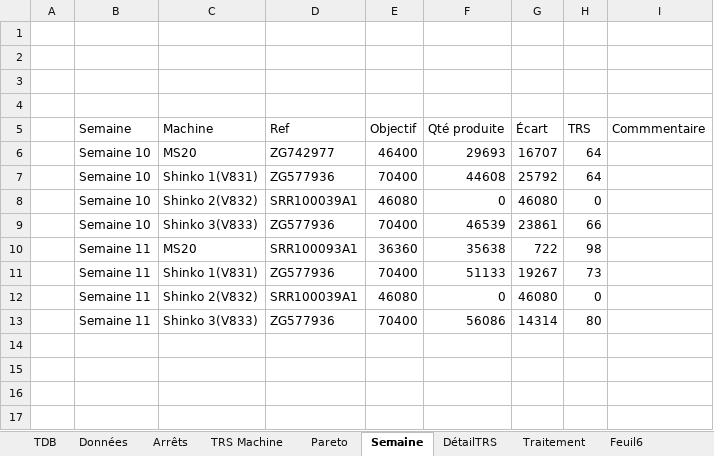
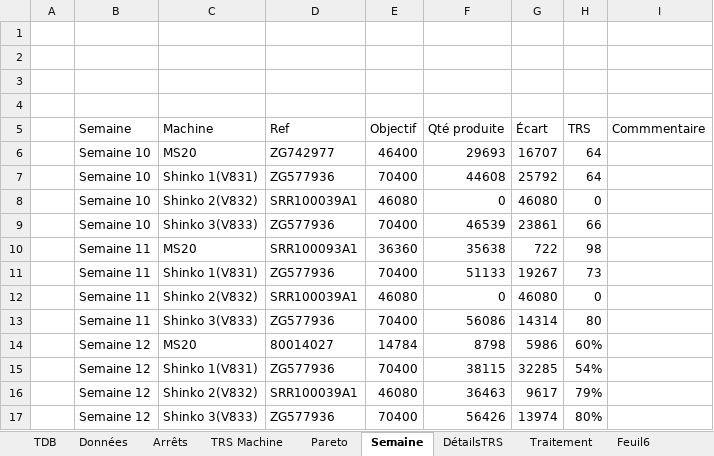
Before and after one commit to MES-DASH-B/TRS_app, an Excel workbook: CALCUL_TRS.xlsx, sheet Semaine, drawn as a sheet; values as stored, in another font and other column widths than the file's, no borders; table styles not drawn; the diff names each change by its address in the sheet, - before the commit and + after, or states it on an @@ line.

```diff
--- a/CALCUL_TRS.xlsx (sheet Semaine)
+++ b/CALCUL_TRS.xlsx (sheet Semaine)
-sheet tab: DétailTRS
+sheet tab: DétailsTRS
+row 14:  | Semaine 12 | MS20 | 80014027 | 14784 | 8798 | 5986 | 60%
+row 15:  | Semaine 12 | Shinko 1(V831) | ZG577936 | 70400 | 38115 | 32285 | 54%
+row 16:  | Semaine 12 | Shinko 2(V832) | SRR100039A1 | 46080 | 36463 | 9617 | 79%
+row 17:  | Semaine 12 | Shinko 3(V833) | ZG577936 | 70400 | 56426 | 13974 | 80%
```
Also changed, not shown: sheet Traitement, sheet Données, sheet TRS Machine, sheet DétailsTRS, sheet Arrêts, sheet Pareto, charts or pictures.
